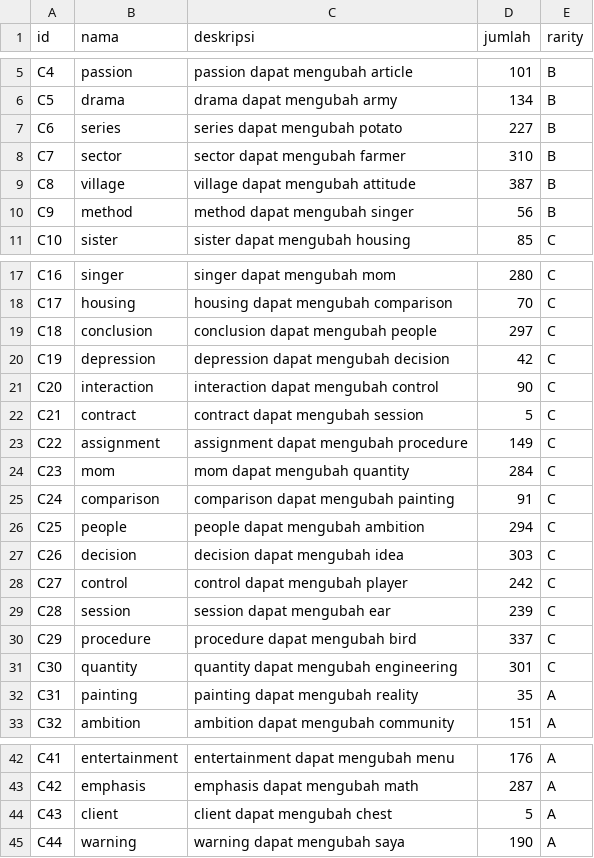
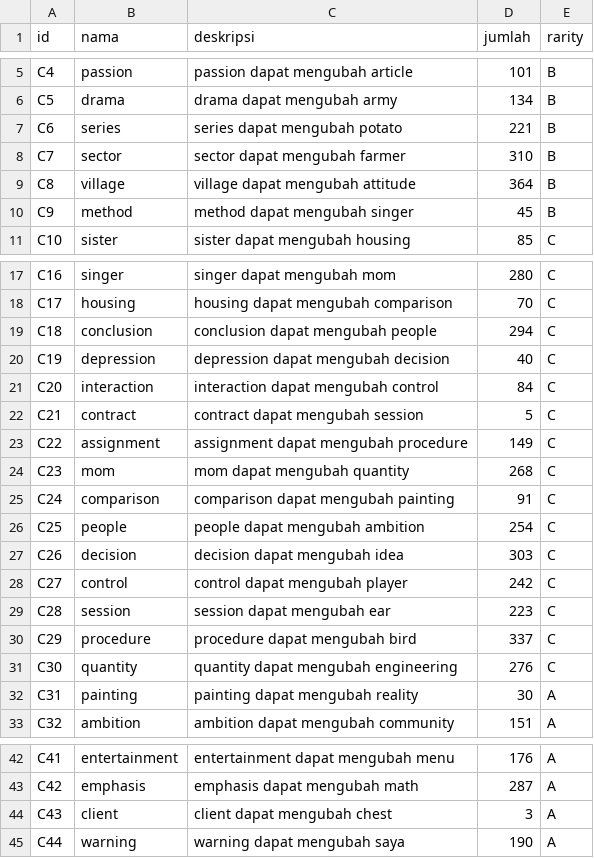
Before and after one commit to averrows/tubes-daspro, a CSV file: test_data/file_penuh/consumable.csv, drawn as a sheet; only a part is shown, gaps mark what is left out.

```diff
--- a/test_data/file_penuh/consumable.csv
+++ b/test_data/file_penuh/consumable.csv
@@ -6,6 +6,6 @@ C4;passion;passion dapat mengubah article;101;B
 C5;drama;drama dapat mengubah army;134;B
-C6;series;series dapat mengubah potato;227;B
+C6;series;series dapat mengubah potato;221;B
 C7;sector;sector dapat mengubah farmer;310;B
-C8;village;village dapat mengubah attitude;387;B
-C9;method;method dapat mengubah singer;56;B
+C8;village;village dapat mengubah attitude;364;B
+C9;method;method dapat mengubah singer;45;B
 C10;sister;sister dapat mengubah housing;85;C
@@ -18,16 +18,16 @@ C16;singer;singer dapat mengubah mom;280;C
 C17;housing;housing dapat mengubah comparison;70;C
-C18;conclusion;conclusion dapat mengubah people;297;C
-C19;depression;depression dapat mengubah decision;42;C
-C20;interaction;interaction dapat mengubah control;90;C
+C18;conclusion;conclusion dapat mengubah people;294;C
+C19;depression;depression dapat mengubah decision;40;C
+C20;interaction;interaction dapat mengubah control;84;C
 C21;contract;contract dapat mengubah session;5;C
 C22;assignment;assignment dapat mengubah procedure;149;C
-C23;mom;mom dapat mengubah quantity;284;C
+C23;mom;mom dapat mengubah quantity;268;C
 C24;comparison;comparison dapat mengubah painting;91;C
-C25;people;people dapat mengubah ambition;294;C
+C25;people;people dapat mengubah ambition;254;C
 C26;decision;decision dapat mengubah idea;303;C
 C27;control;control dapat mengubah player;242;C
-C28;session;session dapat mengubah ear;239;C
+C28;session;session dapat mengubah ear;223;C
 C29;procedure;procedure dapat mengubah bird;337;C
-C30;quantity;quantity dapat mengubah engineering;301;C
-C31;painting;painting dapat mengubah reality;35;A
+C30;quantity;quantity dapat mengubah engineering;276;C
+C31;painting;painting dapat mengubah reality;30;A
 C32;ambition;ambition dapat mengubah community;151;A
@@ -43,3 +43,3 @@ C41;entertainment;entertainment dapat mengubah menu;176;A
 C42;emphasis;emphasis dapat mengubah math;287;A
-C43;client;client dapat mengubah chest;5;A
+C43;client;client dapat mengubah chest;3;A
 C44;warning;warning dapat mengubah saya;190;A
```
Also changed, not shown: test_data/file_penuh/user.csv, 1 other file.
